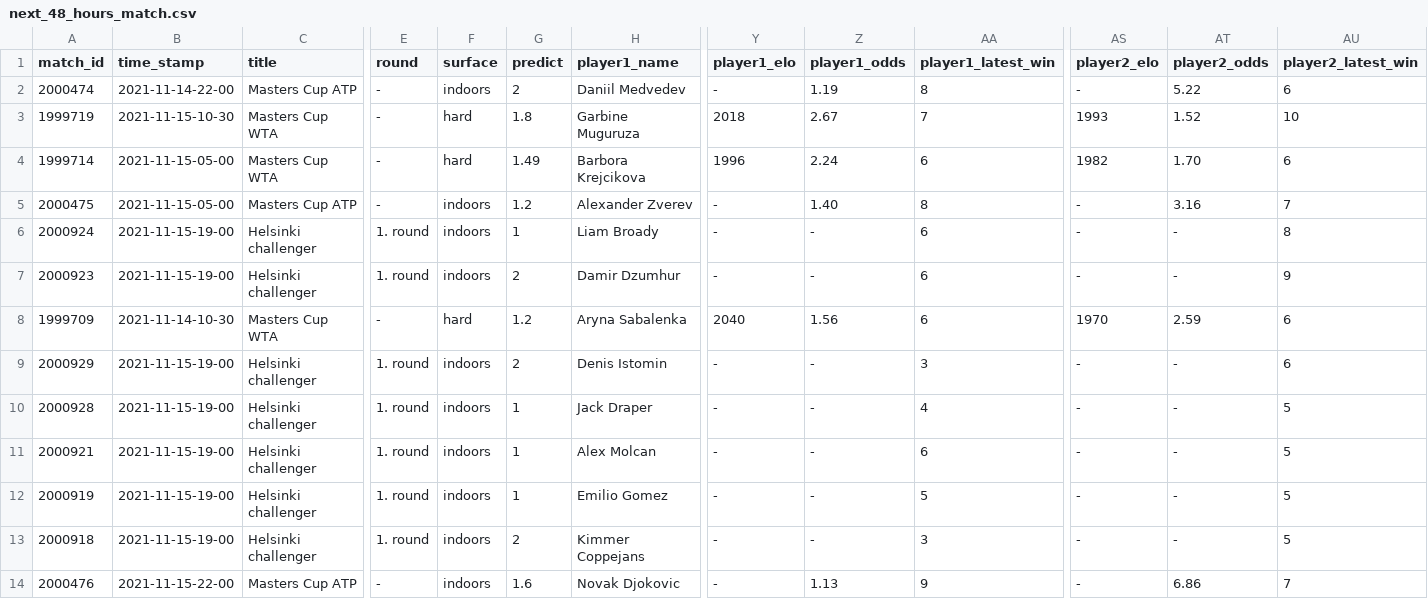
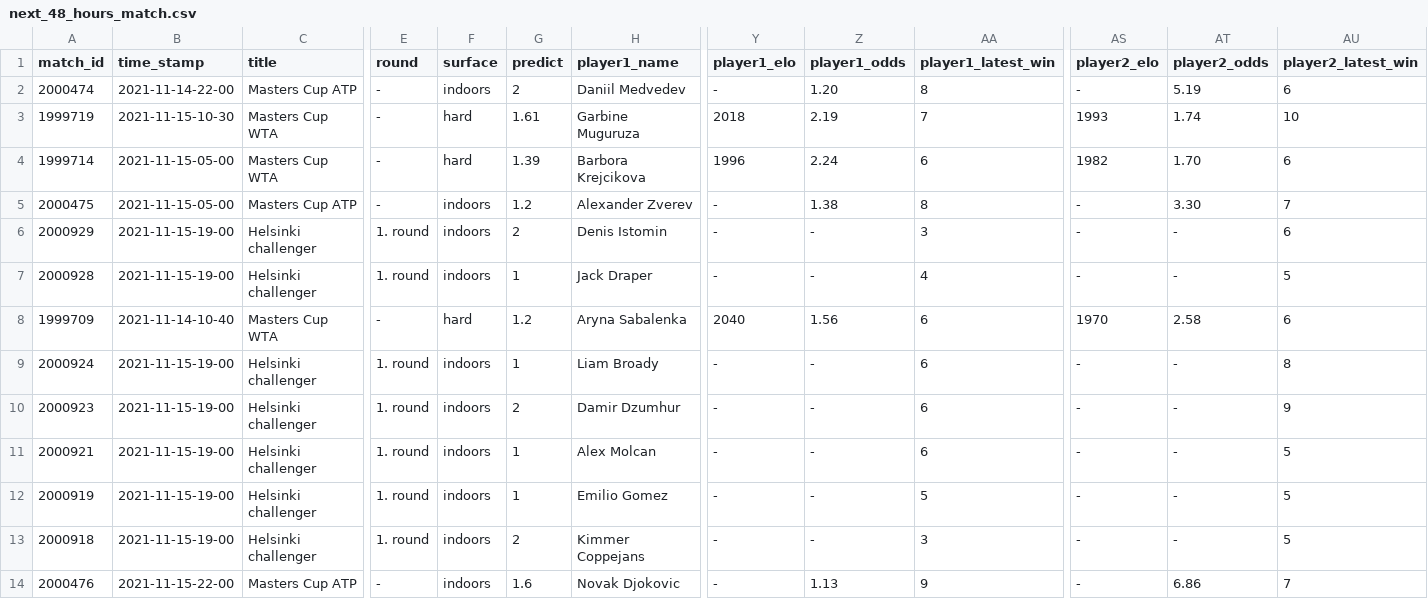
Before and after one commit to ebijun1007/tennis_major_tour_scraper, a CSV file: data/next_48_hours_match.csv, drawn as a sheet; only a part is shown, gaps mark what is left out; removed rows and columns are numbered as before the commit, all else as after; rows hold the shown columns only; the diff names each change by its address in the sheet, - before the commit and + after, or states it on an @@ line.

Commit message:
Update Match Schedules

```diff
--- a/data/next_48_hours_match.csv
+++ b/data/next_48_hours_match.csv
-Z2 (player1_odds): 1.19
+Z2 (player1_odds): 1.20
-AT2 (player2_odds): 5.22
+AT2 (player2_odds): 5.19
-G3 (predict): 1.8
+G3 (predict): 1.61
-Z3 (player1_odds): 2.67
+Z3 (player1_odds): 2.19
-AT3 (player2_odds): 1.52
+AT3 (player2_odds): 1.74
-G4 (predict): 1.49
+G4 (predict): 1.39
-Z5 (player1_odds): 1.40
+Z5 (player1_odds): 1.38
-AT5 (player2_odds): 3.16
+AT5 (player2_odds): 3.30
@@ row 9 moved to row 6: 2000929 @@
@@ row 10 moved to row 7: 2000928 @@
+row 8: 1999709 | 2021-11-14-10-40 | Masters Cup WTA | - | hard | 1.2 | Aryna Sabalenka | 2040 | 1.56 | 6 | 1970 | 2.58 | 6
-row 8: 1999709 | 2021-11-14-10-30 | Masters Cup WTA | - | hard | 1.2 | Aryna Sabalenka | 2040 | 1.56 | 6 | 1970 | 2.59 | 6
```
Also changed, not shown: 6 other files.
